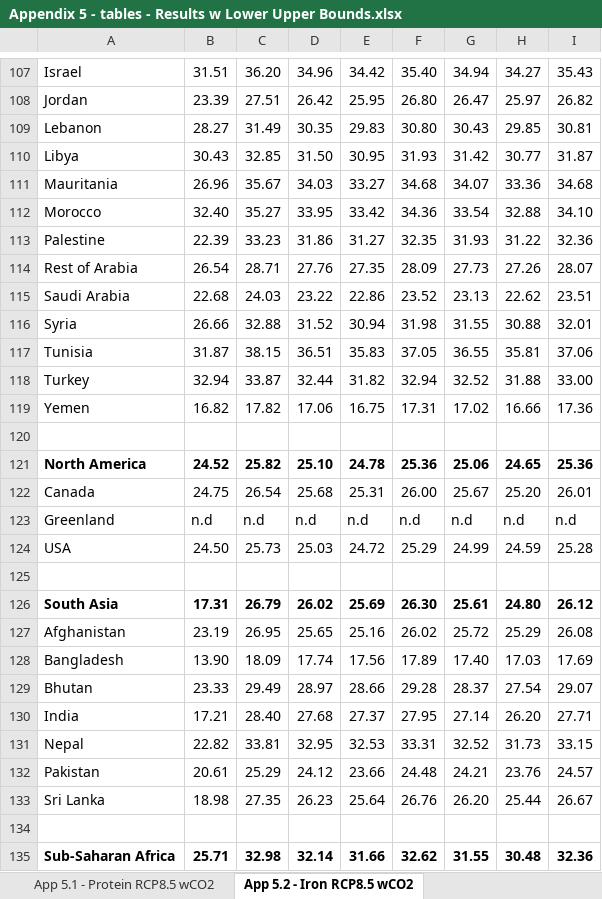
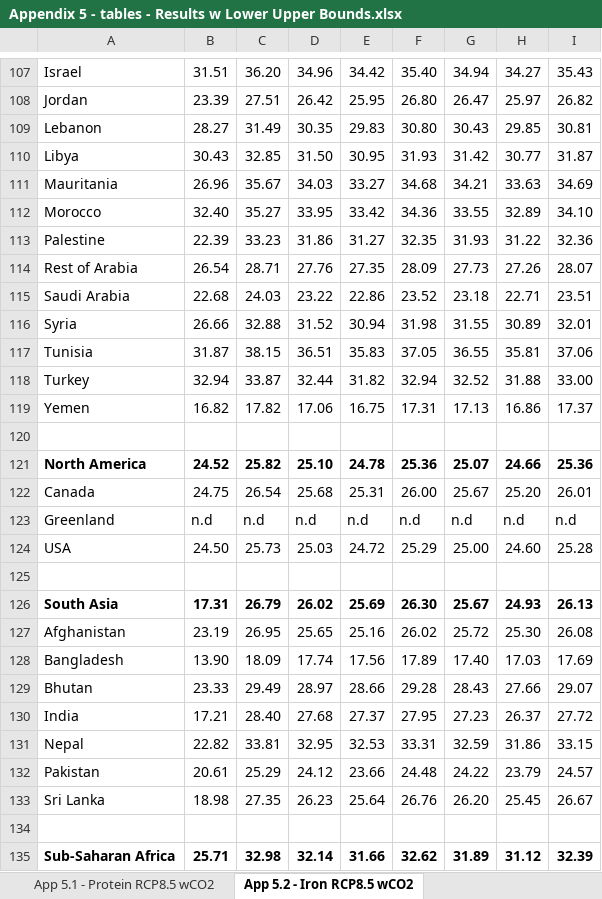
Before and after one commit to IFPRI/Mid-century-eCO2-fx-protein-iron-zinc, an Excel workbook: Appendix 5 - tables - Results w Lower Upper Bounds.xlsx, sheet App 5.2 - Iron RCP8.5 wCO2, drawn as a sheet; only a part is shown, gaps mark what is left out; values as stored, in another font and other column widths than the file's, no borders; the diff covers the shown part only; the diff names each change by its address in the sheet, - before the commit and + after, or states it on an @@ line.

```diff
--- a/Appendix 5 - tables - Results w Lower Upper Bounds.xlsx (sheet App 5.2 - Iron RCP8.5 wCO2)
+++ b/Appendix 5 - tables - Results w Lower Upper Bounds.xlsx (sheet App 5.2 - Iron RCP8.5 wCO2)
-G111: 34.07
+G111: 34.21
-H111: 33.36
+H111: 33.63
-I111: 34.68
+I111: 34.69
-G112: 33.54
+G112: 33.55
-H112: 32.88
+H112: 32.89
-G115: 23.13
+G115: 23.18
-H115: 22.62
+H115: 22.71
-H116: 30.88
+H116: 30.89
-G119: 17.02
+G119: 17.13
-H119: 16.66
+H119: 16.86
-I119: 17.36
+I119: 17.37
-G121: 25.06
+G121: 25.07
-H121: 24.65
+H121: 24.66
-G124: 24.99
+G124: 25.00
-H124: 24.59
+H124: 24.60
-G126: 25.61
+G126: 25.67
-H126: 24.80
+H126: 24.93
-I126: 26.12
+I126: 26.13
-H127: 25.29
+H127: 25.30
-G129: 28.37
+G129: 28.43
-H129: 27.54
+H129: 27.66
-G130: 27.14
+G130: 27.23
-H130: 26.20
+H130: 26.37
-I130: 27.71
+I130: 27.72
-G131: 32.52
+G131: 32.59
-H131: 31.73
+H131: 31.86
-G132: 24.21
+G132: 24.22
-H132: 23.76
+H132: 23.79
-H133: 25.44
+H133: 25.45
-G135: 31.55
+G135: 31.89
-H135: 30.48
+H135: 31.12
-I135: 32.36
+I135: 32.39
```
Also changed, not shown: 133 edited cells elsewhere in this sheet, sheet App 5.4 - By Region RCP4.5 wCO2, sheet App 5.5 - By Reg RCP8.5 woCO2, sheet App 5.3 - Zinc RCP8.5 wCO2, other sheet tabs, Figure 3 - bar charts - Net Impacts on Nutrient Avail Myers.xlsx, Figure 4 - bar charts - Total Estimated Impacts on Nutrient Avail.xlsx, 3 other files.
